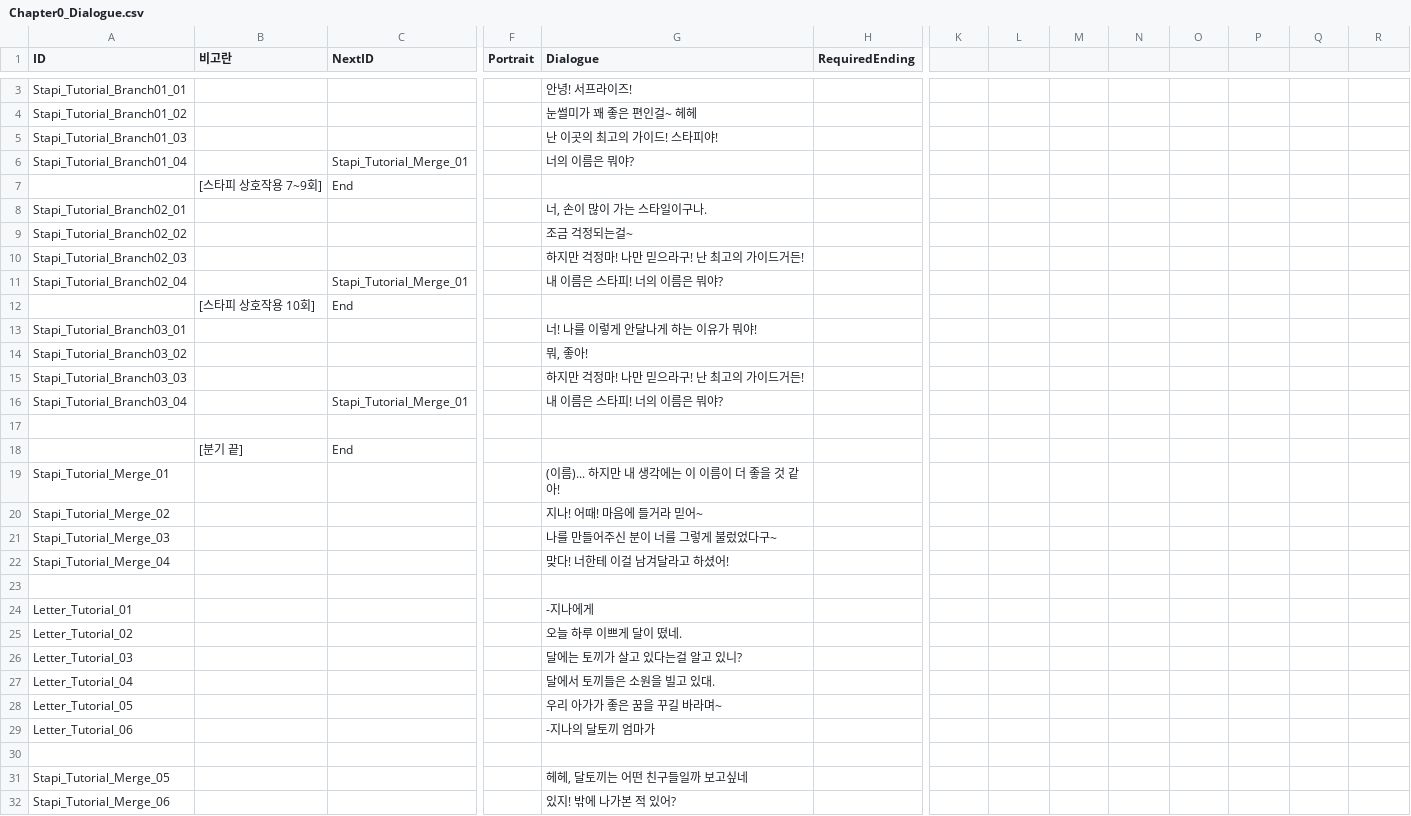
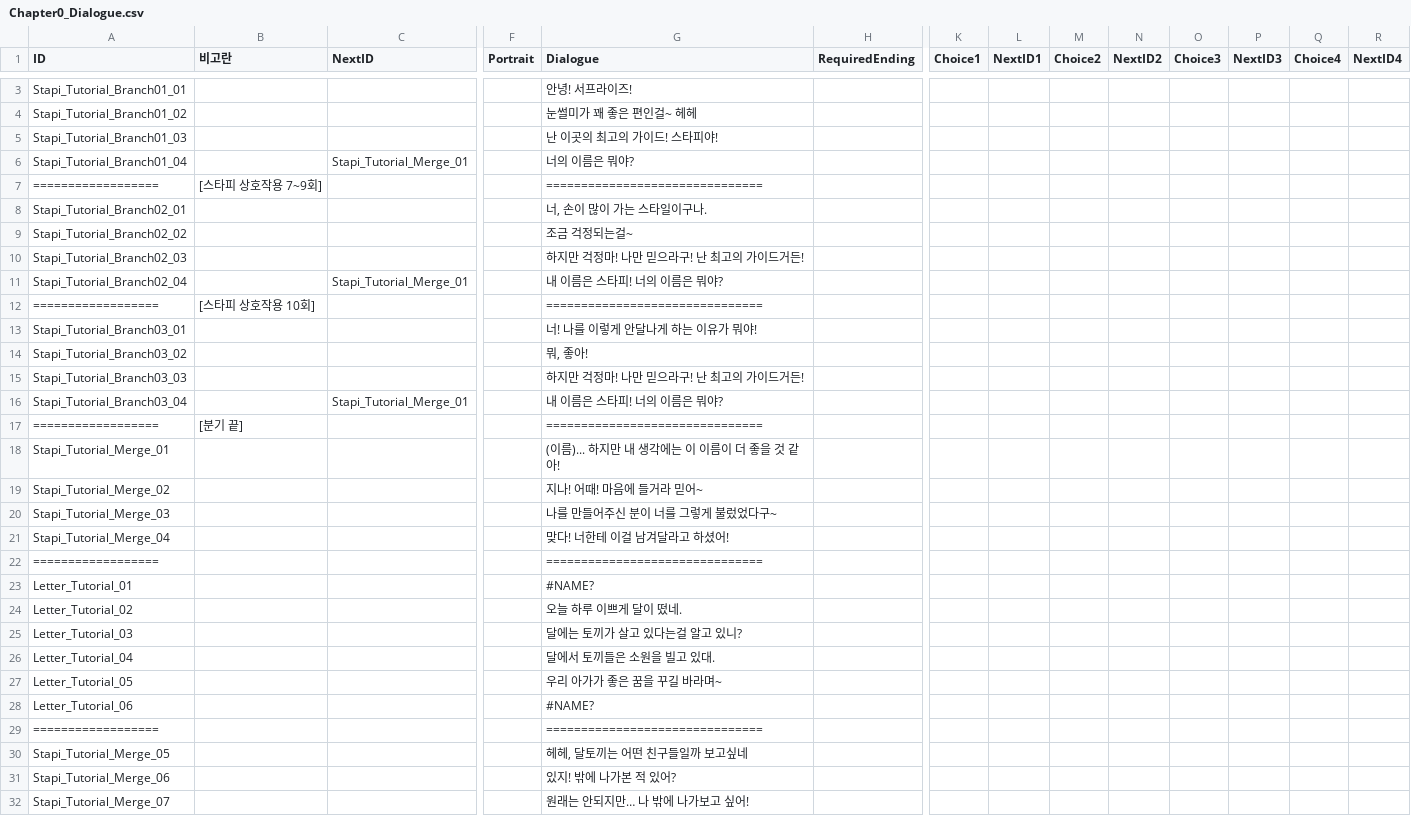
Before and after one commit to Doumoman/Optimal-Selection, a CSV file: Assets/Resources/CSV/Chapter0_Dialogue.csv, drawn as a sheet; only a part is shown, gaps mark what is left out; the shorter side is filled out with more unchanged rows; removed rows and columns are numbered as before the commit, all else as after; rows hold the shown columns only; the diff covers the shown part only; the diff names each change by its address in the sheet, - before the commit and + after, or states it on an @@ line.

```diff
--- a/Assets/Resources/CSV/Chapter0_Dialogue.csv
+++ b/Assets/Resources/CSV/Chapter0_Dialogue.csv
-K1: (empty)
+K1: Choice1
-L1: (empty)
+L1: NextID1
-M1: (empty)
+M1: Choice2
-N1: (empty)
+N1: NextID2
-O1: (empty)
+O1: Choice3
-P1: (empty)
+P1: NextID3
-Q1: (empty)
+Q1: Choice4
-R1: (empty)
+R1: NextID4
-row 7:  | [스타피 상호작용 7~9회] | End
+row 7: ================== | [스타피 상호작용 7~9회] |  |  | ===============================
-row 12:  | [스타피 상호작용 10회] | End
+row 12: ================== | [스타피 상호작용 10회] |  |  | ===============================
-row 17: (empty)
+row 17: ================== | [분기 끝] |  |  | ===============================
-row 18:  | [분기 끝] | End
-row 22: (empty)
+row 22: ================== |  |  |  | ===============================
-G23 (Dialogue): -지나에게
+G23 (Dialogue): #NAME?
-G28 (Dialogue): -지나의 달토끼 엄마가
+G28 (Dialogue): #NAME?
-row 29: (empty)
+row 29: ================== |  |  |  | ===============================
```
Also changed, not shown: 23 added rows and 1 removed row elsewhere in this file, 7 other files.
